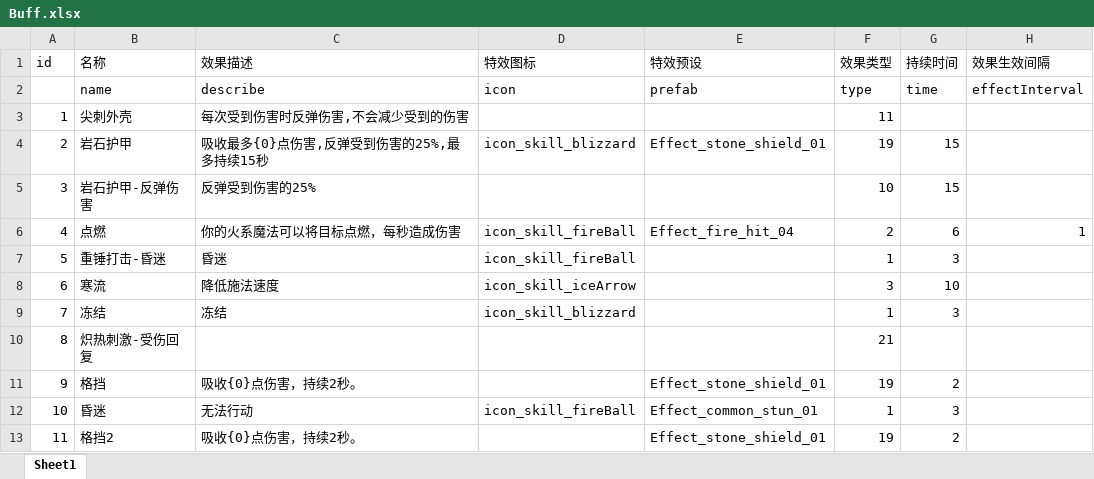
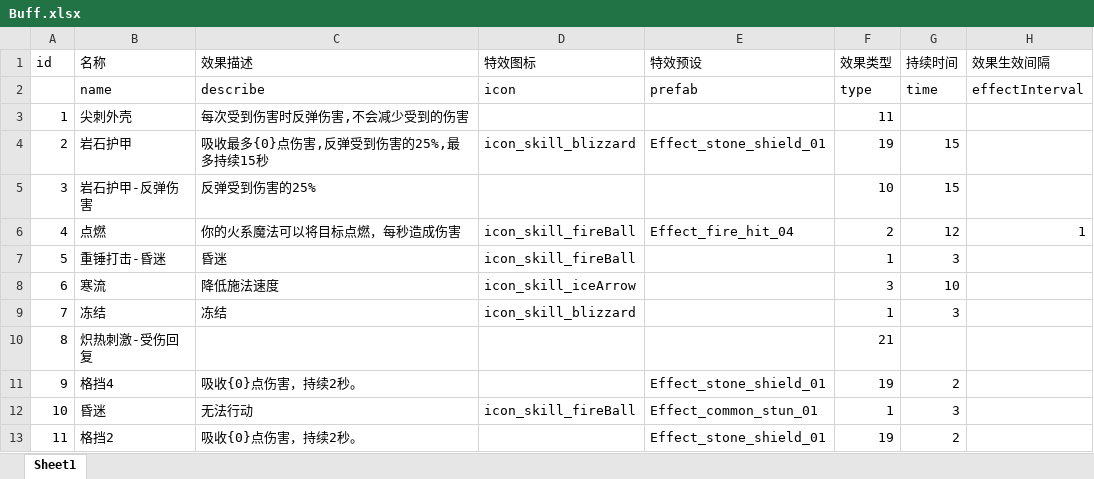
Before and after one commit to heizmoon/MagicPlay, an Excel workbook: Client/Assets/Data/Buff.xlsx, sheet Sheet1, drawn as a sheet; only a part is shown; values as stored, in another font and other column widths than the file's, no borders; the diff covers the shown part only; the diff names each change by its address in the sheet, - before the commit and + after, or states it on an @@ line.

```diff
--- a/Client/Assets/Data/Buff.xlsx (sheet Sheet1)
+++ b/Client/Assets/Data/Buff.xlsx (sheet Sheet1)
-G6 (持续时间): 6
+G6 (持续时间): 12
-B11 (名称): 格挡
+B11 (名称): 格挡4
```
Also changed, not shown: 2 added rows and 2 edited cells elsewhere in this sheet, Client/Assets/Data/Ability.xlsx, Client/Assets/Data/Character.xlsx, 8 other files.
